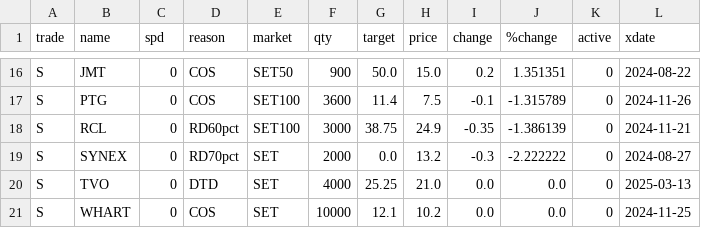
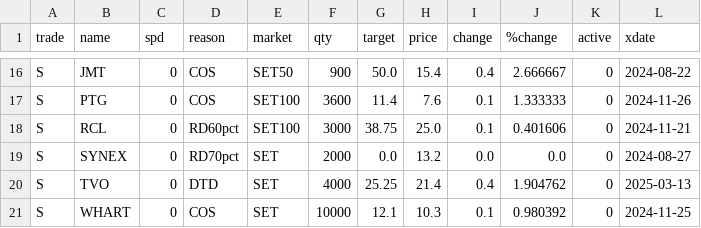
Before and after one commit to santimcs/A5, a CSV file: Data/Price-for-Order.csv, drawn as a sheet; only a part is shown, gaps mark what is left out; the diff covers the shown part only; the diff names each change by its address in the sheet, - before the commit and + after, or states it on an @@ line.

```diff
--- a/Data/Price-for-Order.csv
+++ b/Data/Price-for-Order.csv
-H16 (price): 15.0
+H16 (price): 15.4
-I16 (change): 0.2
+I16 (change): 0.4
-J16 (%change): 1.351351
+J16 (%change): 2.666667
-H17 (price): 7.5
+H17 (price): 7.6
-I17 (change): -0.1
+I17 (change): 0.1
-J17 (%change): -1.315789
+J17 (%change): 1.333333
-H18 (price): 24.9
+H18 (price): 25.0
-I18 (change): -0.35
+I18 (change): 0.1
-J18 (%change): -1.386139
+J18 (%change): 0.401606
-I19 (change): -0.3
+I19 (change): 0.0
-J19 (%change): -2.222222
+J19 (%change): 0.0
-H20 (price): 21.0
+H20 (price): 21.4
-I20 (change): 0.0
+I20 (change): 0.4
-J20 (%change): 0.0
+J20 (%change): 1.904762
-H21 (price): 10.2
+H21 (price): 10.3
-I21 (change): 0.0
+I21 (change): 0.1
-J21 (%change): 0.0
+J21 (%change): 0.980392
```
Also changed, not shown: 31 edited cells elsewhere in this file, Data/5-day-average.csv, Data/Price-Today.csv, 19 other files.
